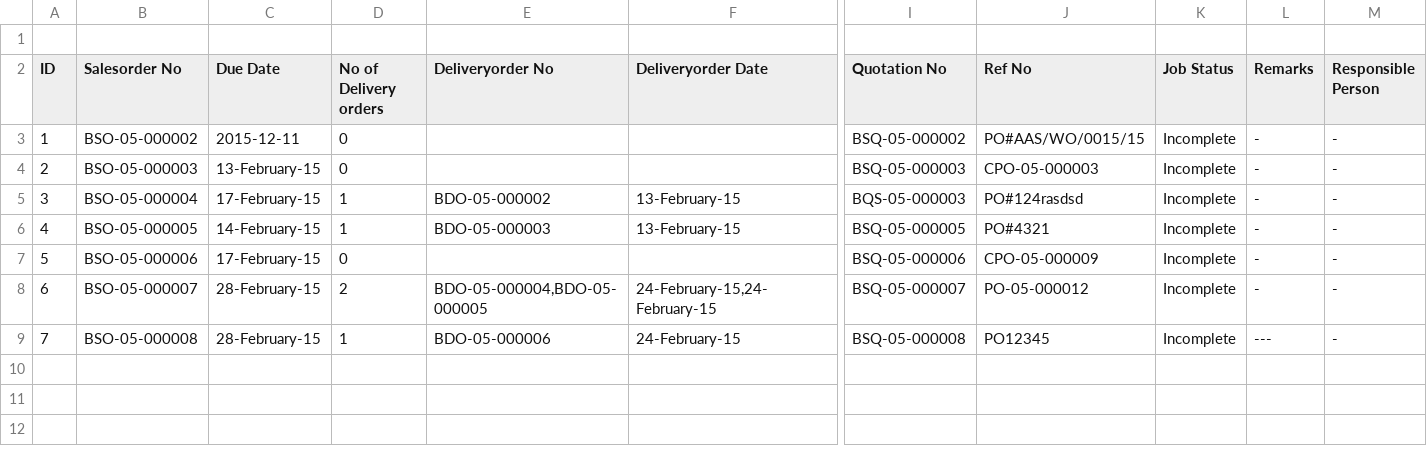
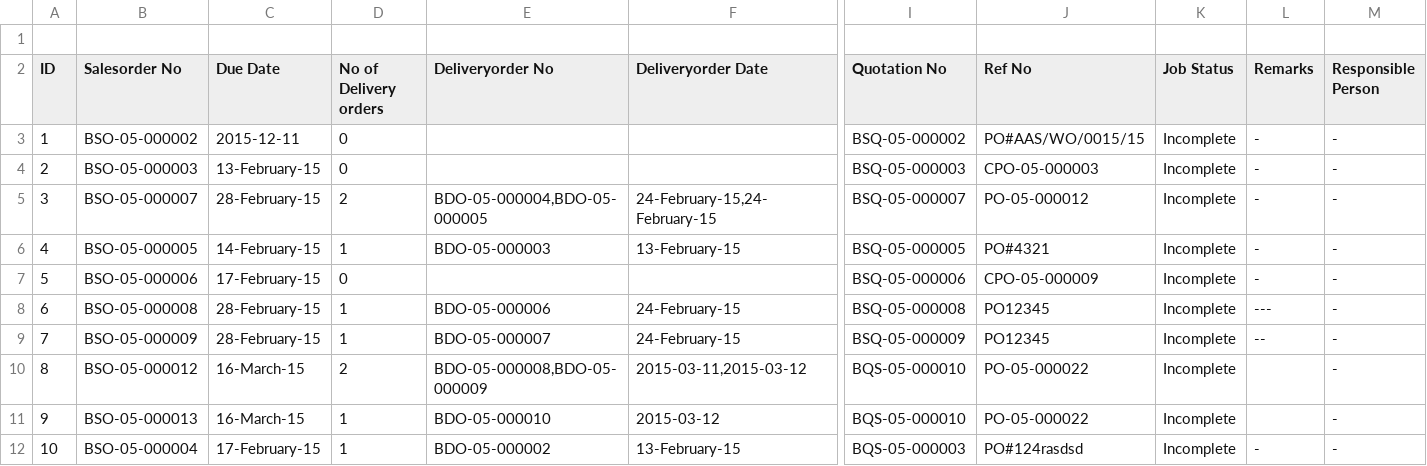
Before and after one commit to BSSAM/bs, a CSV file: app/webroot/excel/tracking.csv, drawn as a sheet; only a part is shown, gaps mark what is left out; addresses are those after the commit; rows hold the shown columns only; the diff names each change by its address in the sheet, - before the commit and + after, or states it on an @@ line.

Commit message:
changes in candd and roles
reqpurchase, jobmoni, quotation

```diff
--- a/app/webroot/excel/tracking.csv
+++ b/app/webroot/excel/tracking.csv
@@ row 8 moved to row 5: 3 @@
@@ column A (ID) renumbered in row 8 @@
+row 9: 7 | BSO-05-000009 | 28-February-15 | 1 | BDO-05-000007 | 24-February-15 | BSQ-05-000009 | PO12345 | Incomplete | -- | -
+row 10: 8 | BSO-05-000012 | 16-March-15 | 2 | BDO-05-000008,BDO-05-000009 | 2015-03-11,2015-03-12 | BQS-05-000010 | PO-05-000022 | Incomplete |  | -
+row 11: 9 | BSO-05-000013 | 16-March-15 | 1 | BDO-05-000010 | 2015-03-12 | BQS-05-000010 | PO-05-000022 | Incomplete |  | -
@@ row 5 moved to row 12: 10 @@
```
Also changed, not shown: 13 other files.
